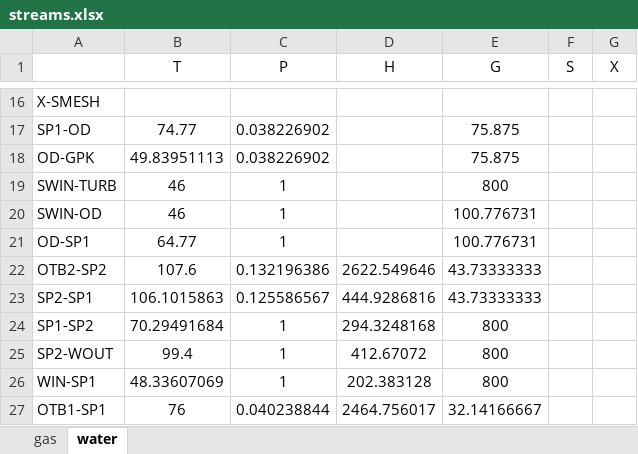
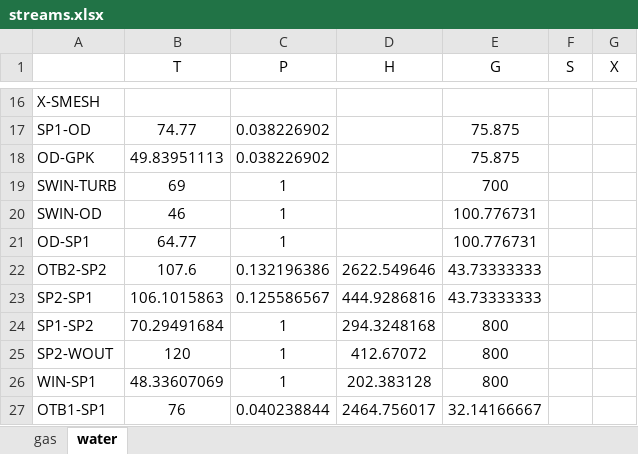
Before and after one commit to maksimovia/GZ, an Excel workbook: streams.xlsx, sheet water, drawn as a sheet; only a part is shown, gaps mark what is left out; values as stored, in another font and other column widths than the file's, no borders; the diff names each change by its address in the sheet, - before the commit and + after, or states it on an @@ line.

```diff
--- a/streams.xlsx (sheet water)
+++ b/streams.xlsx (sheet water)
-B19 (T): 46
+B19 (T): 69
-E19 (G): 800
+E19 (G): 700
-B25 (T): 99.4
+B25 (T): 120
```
Also changed, not shown: input.xlsx, Модель ПГУ-220Т.xlsm, 3 other files.
